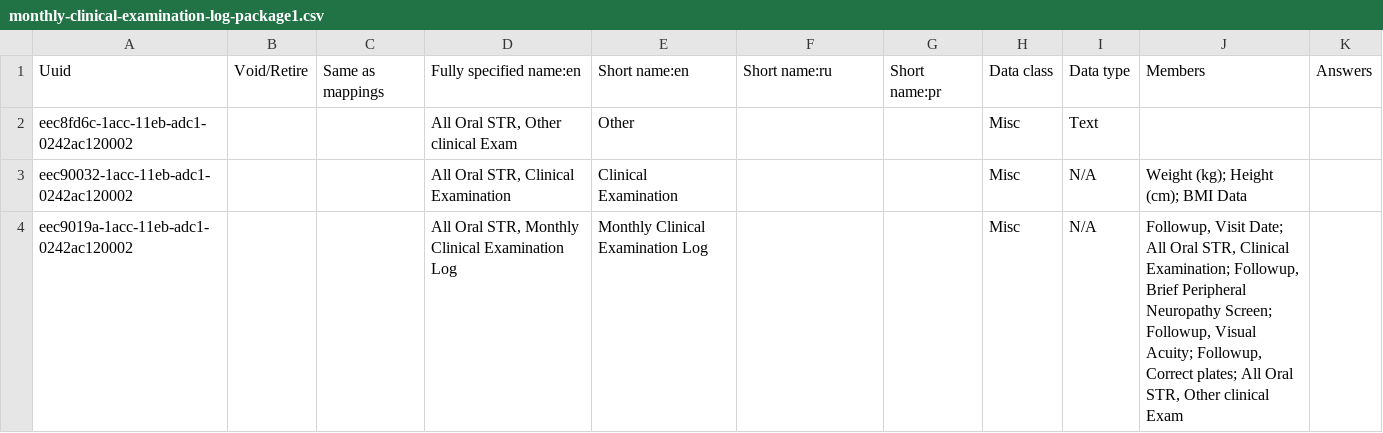
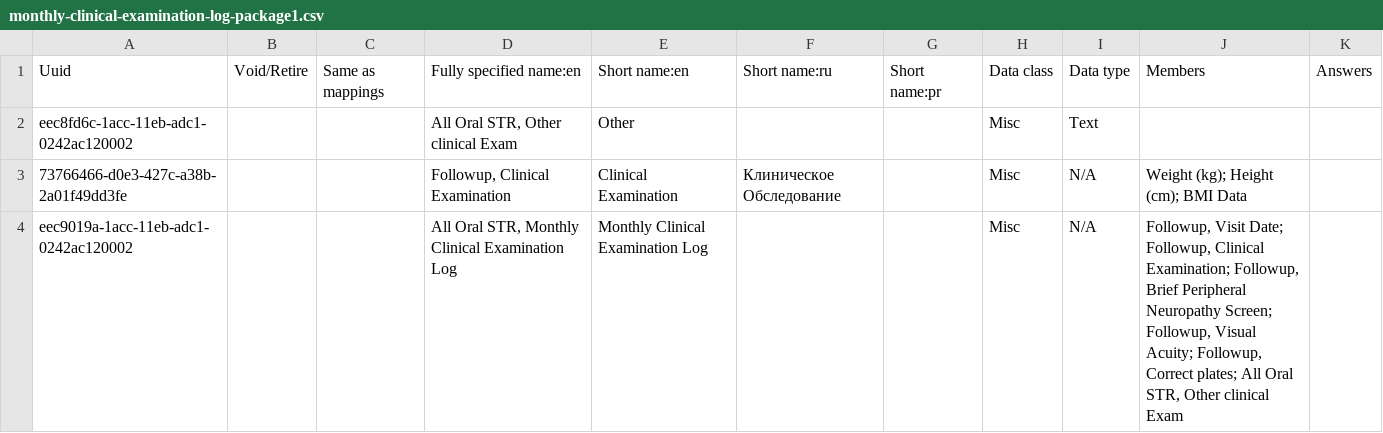
Before and after one commit to endtb/package1, a CSV file: concepts/monthly-clinical-examination-log-package1.csv, drawn as a sheet.

```diff
--- a/concepts/monthly-clinical-examination-log-package1.csv
+++ b/concepts/monthly-clinical-examination-log-package1.csv
@@ -2,3 +2,5 @@ Uuid,Void/Retire,Same as mappings,Fully specified name:en,Short name:en,Short na
 eec8fd6c-1acc-11eb-adc1-0242ac120002,,,"All Oral STR, Other clinical Exam",Other,,,Misc,Text,,
-eec90032-1acc-11eb-adc1-0242ac120002,,,"All Oral STR, Clinical Examination",Clinical Examination,,,Misc,N/A,Weight (kg); Height (cm); BMI Data,
-eec9019a-1acc-11eb-adc1-0242ac120002,,,"All Oral STR, Monthly Clinical Examination Log",Monthly Clinical Examination Log,,,Misc,N/A,"Followup, Visit Date; All Oral STR, Clinical Examination; Followup, Brief Peripheral Neuropathy Screen; Followup, Visual Acuity; Followup, Correct plates; All Oral STR, Other clinical Exam",
+"73766466-d0e3-427c-a38b-2a01f49dd3fe
+",,,"Followup, Clinical Examination",Clinical Examination,"Клиническое Обследование
+",,Misc,N/A,Weight (kg); Height (cm); BMI Data,
+eec9019a-1acc-11eb-adc1-0242ac120002,,,"All Oral STR, Monthly Clinical Examination Log",Monthly Clinical Examination Log,,,Misc,N/A,"Followup, Visit Date; Followup, Clinical Examination; Followup, Brief Peripheral Neuropathy Screen; Followup, Visual Acuity; Followup, Correct plates; All Oral STR, Other clinical Exam",
```
Also changed, not shown: 1 other file.
